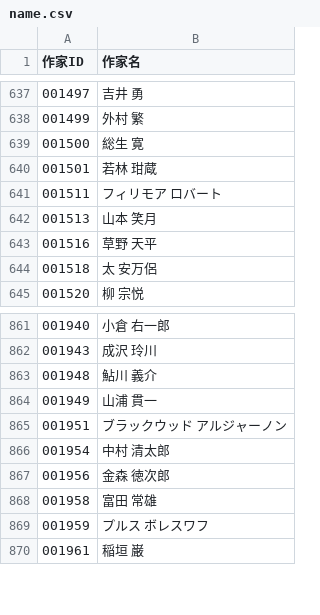
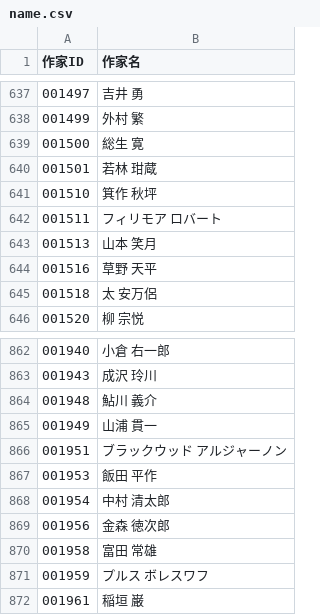
Before and after one commit to levelevel/AozoraTxt, a CSV file: csv/name.csv, drawn as a sheet; only a part is shown, gaps mark what is left out.

```diff
--- a/csv/name.csv
+++ b/csv/name.csv
@@ -640,2 +640,3 @@
 001501,若林 玵蔵
+001510,箕作 秋坪
 001511,フィリモア ロバート
@@ -865,2 +866,3 @@
 001951,ブラックウッド アルジャーノン
+001953,飯田 平作
 001954,中村 清太郎
```
Also changed, not shown: 5 other files.
